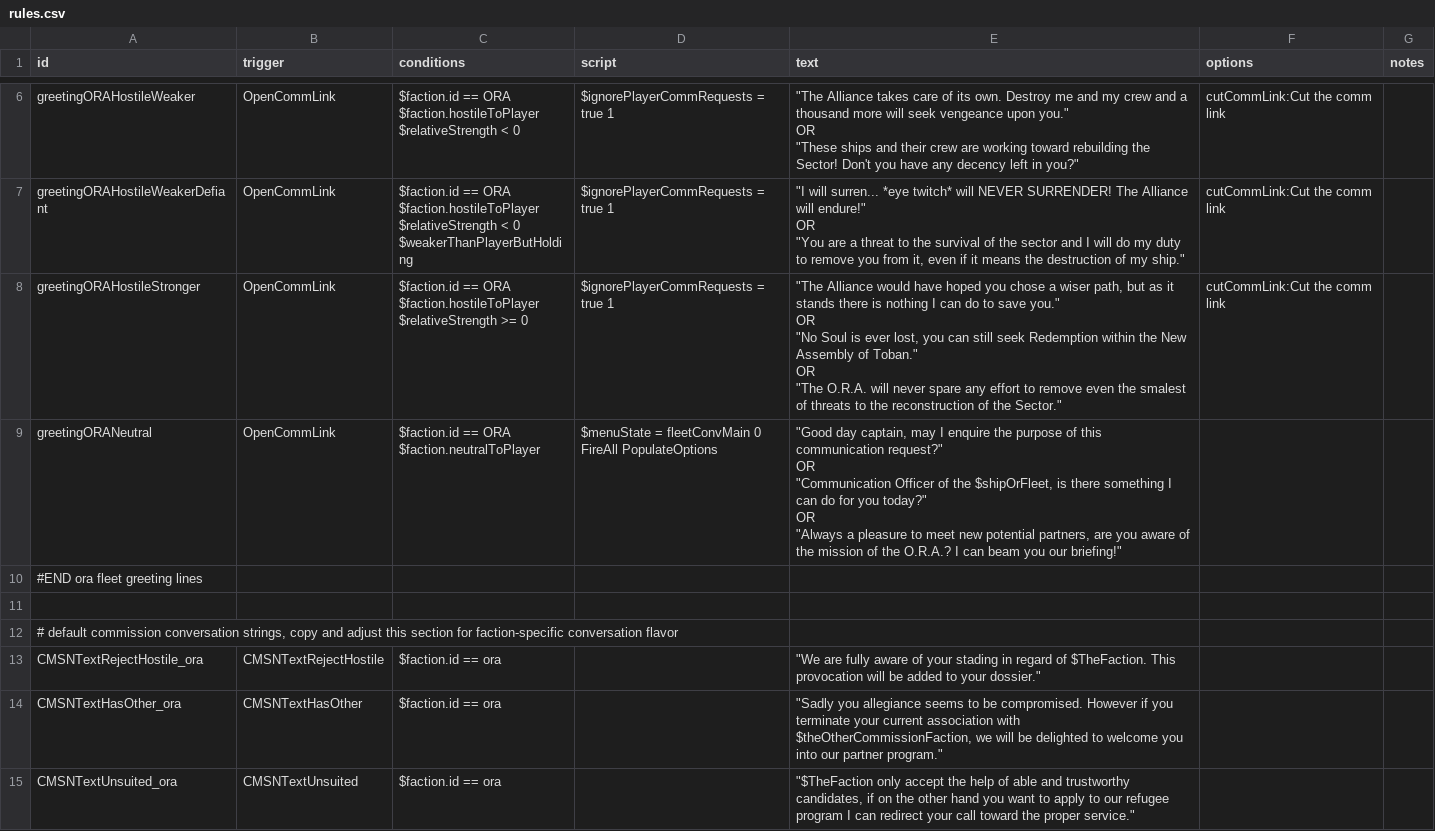
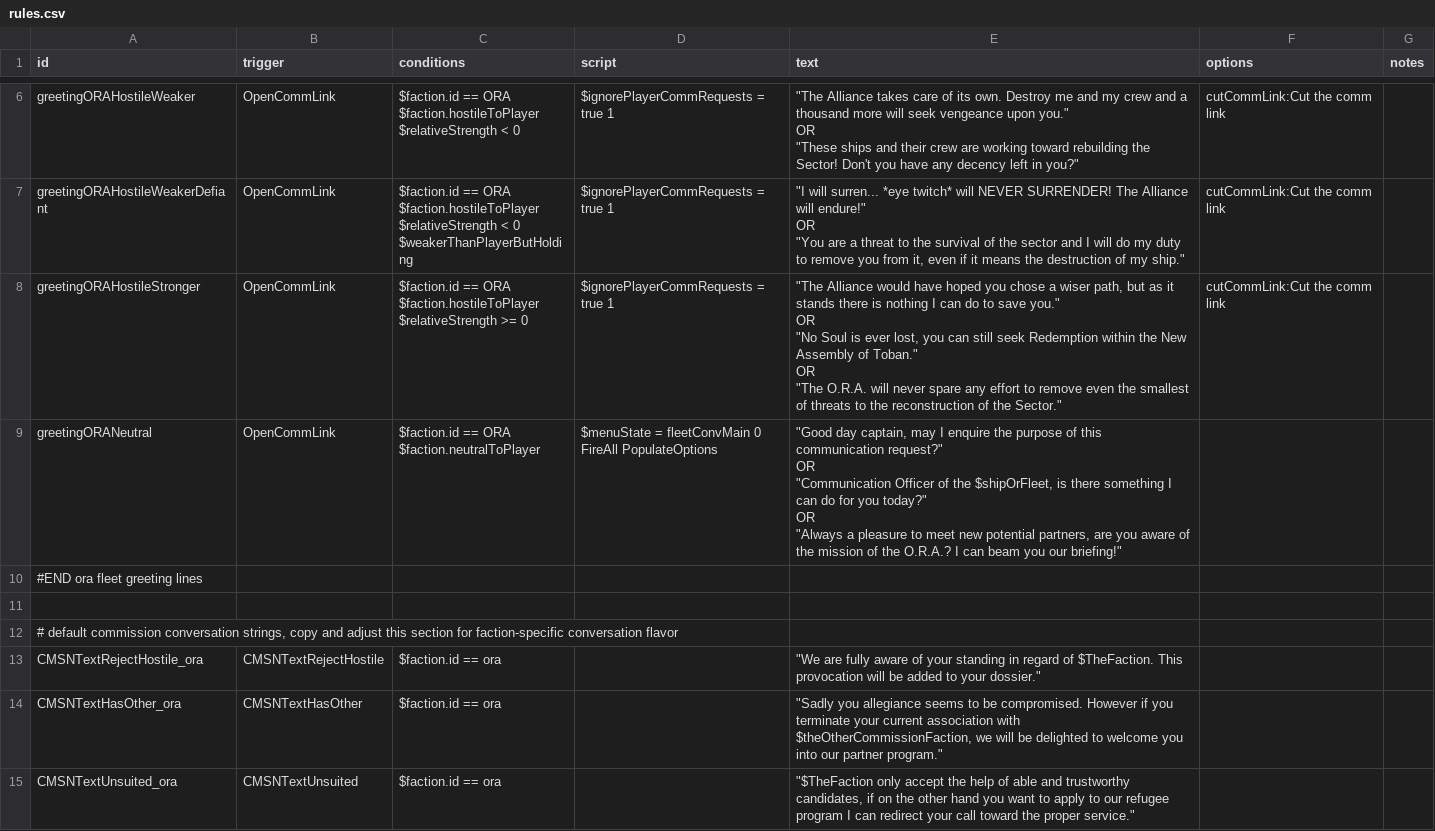
Before and after one commit to nissa-seru/ORA, a CSV file: data/campaign/rules.csv, drawn as a sheet; only a part is shown, gaps mark what is left out; the diff covers the shown part only.

```diff
--- a/data/campaign/rules.csv
+++ b/data/campaign/rules.csv
@@ -22,9 +22,9 @@ OR
 ""You are a threat to the survival of the sector and I will do my duty to remove you from it, even if it means the destruction of my ship.""","cutCommLink:Cut the comm link",
-greetingORAHostileStronger,OpenCommLink,"$faction.id == ORA
-$faction.hostileToPlayer
-$relativeStrength >= 0","$ignorePlayerCommRequests = true 1","""The Alliance would have hoped you chose a wiser path, but as it stands there is nothing I can do to save you.""
-OR
-""No Soul is ever lost, you can still seek Redemption within the New Assembly of Toban.""
-OR
-""The O.R.A. will never spare any effort to remove even the smalest of threats to the reconstruction of the Sector.""","cutCommLink:Cut the comm link",
+greetingORAHostileStronger,OpenCommLink,"$faction.id == ORA
+$faction.hostileToPlayer
+$relativeStrength >= 0","$ignorePlayerCommRequests = true 1","""The Alliance would have hoped you chose a wiser path, but as it stands there is nothing I can do to save you.""
+OR
+""No Soul is ever lost, you can still seek Redemption within the New Assembly of Toban.""
+OR
+""The O.R.A. will never spare any effort to remove even the smallest of threats to the reconstruction of the Sector.""","cutCommLink:Cut the comm link",
 greetingORANeutral,OpenCommLink,"$faction.id == ORA
@@ -39,3 +39,3 @@ OR
 "# default commission conversation strings, copy and adjust this section for faction-specific conversation flavor",,,,,,
-CMSNTextRejectHostile_ora,CMSNTextRejectHostile,"$faction.id == ora",,"""We are fully aware of your stading in regard of $TheFaction. This provocation will be added to your dossier.""",,
+CMSNTextRejectHostile_ora,CMSNTextRejectHostile,"$faction.id == ora",,"""We are fully aware of your standing in regard of $TheFaction. This provocation will be added to your dossier.""",,
 CMSNTextHasOther_ora,CMSNTextHasOther,"$faction.id == ora",,"""Sadly you allegiance seems to be compromised. However if you terminate your current association with $theOtherCommissionFaction, we will be delighted to welcome you into our partner program.""",,
```
Also changed, not shown: 8 edited cells elsewhere in this file, data/hullmods/hull_mods.csv, data/strings/descriptions.csv, 1 other file.
